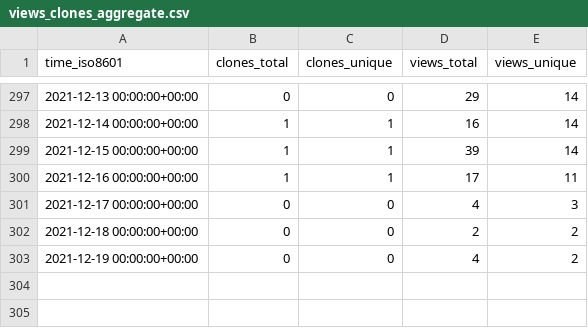
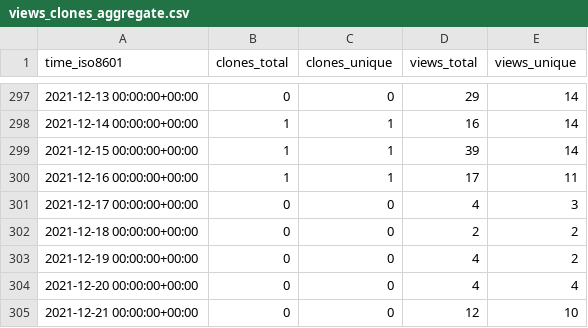
Before and after one commit to jgehrcke/ghrs-test, a CSV file: jgehrcke/github-repo-stats/ghrs-data/views_clones_aggregate.csv, drawn as a sheet; only a part is shown, gaps mark what is left out.

```diff
--- a/jgehrcke/github-repo-stats/ghrs-data/views_clones_aggregate.csv
+++ b/jgehrcke/github-repo-stats/ghrs-data/views_clones_aggregate.csv
@@ -303 +303,3 @@ time_iso8601,clones_total,clones_unique,views_total,views_unique
 2021-12-19 00:00:00+00:00,0,0,4,2
+2021-12-20 00:00:00+00:00,0,0,4,4
+2021-12-21 00:00:00+00:00,0,0,12,10
```
Also changed, not shown: 1 other file.
